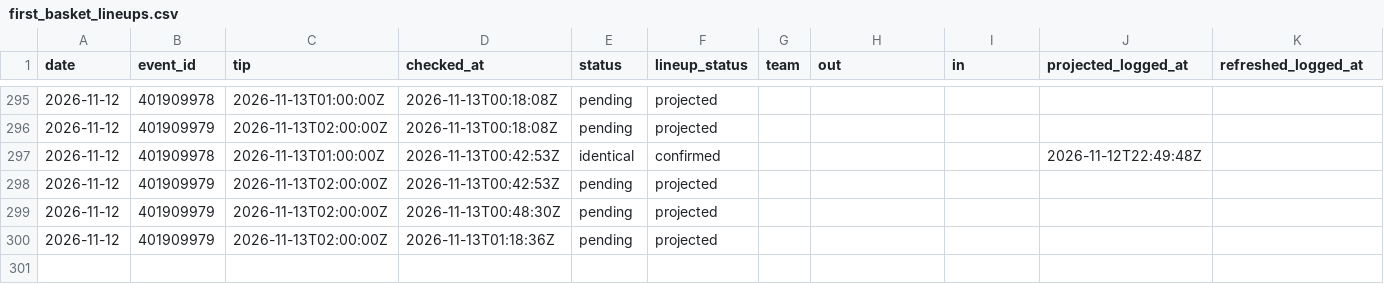
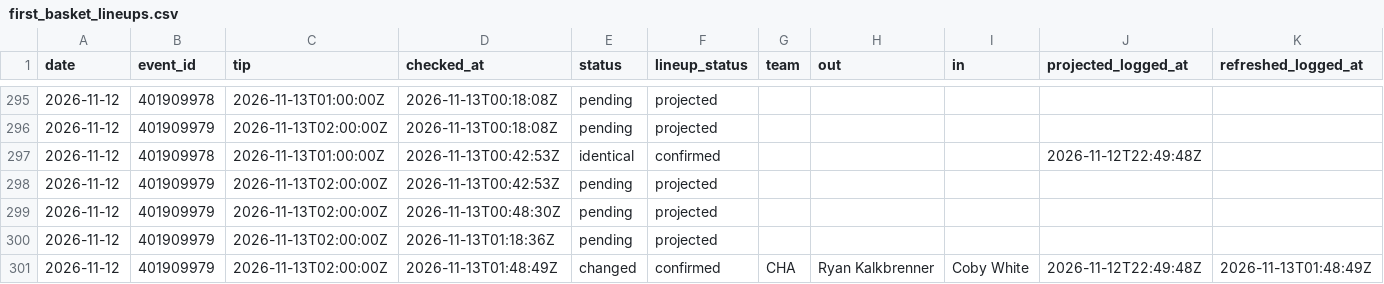
Before and after one commit to macassvic-cmd/arc-lab, a CSV file: data/first_basket_lineups.csv, drawn as a sheet; only a part is shown, gaps mark what is left out; rows hold the shown columns only; the diff names each change by its address in the sheet, - before the commit and + after, or states it on an @@ line.

```diff
--- a/data/first_basket_lineups.csv
+++ b/data/first_basket_lineups.csv
+row 301: 2026-11-12 | 401909979 | 2026-11-13T02:00:00Z | 2026-11-13T01:48:49Z | changed | confirmed | CHA | Ryan Kalkbrenner | Coby White | 2026-11-12T22:49:48Z | 2026-11-13T01:48:49Z
```
Also changed, not shown: data/first_basket_log.csv, data/first_basket_method_log.csv, 10 other files.
